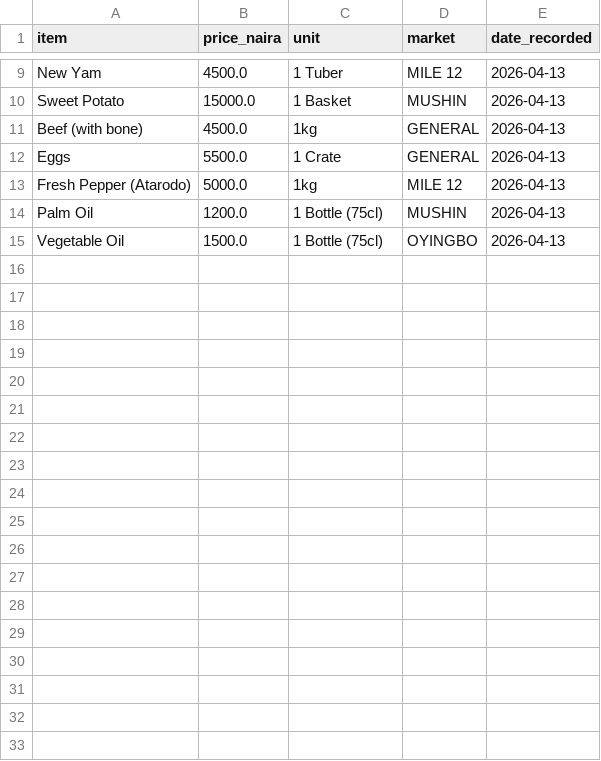
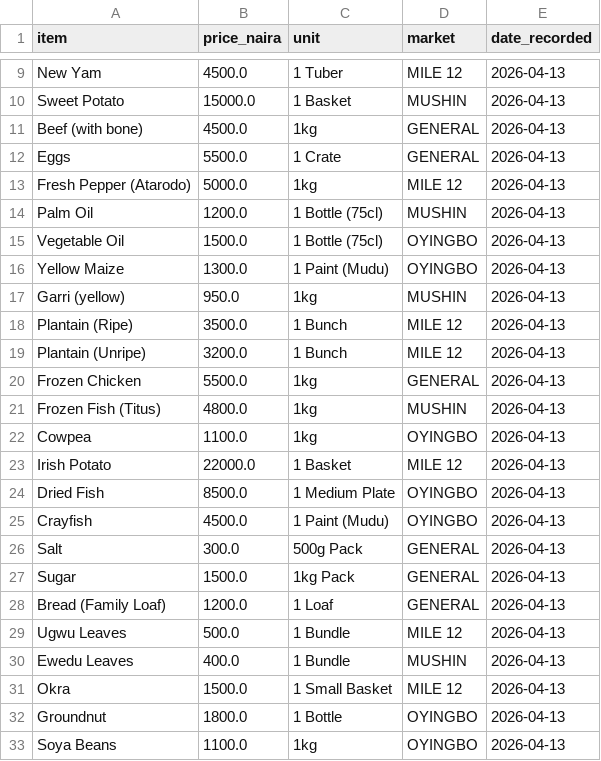
Before and after one commit to Sarahtancredi01/NGR_Food_Price_Pipeline, a CSV file: include/food_prices_cleaned.csv, drawn as a sheet; only a part is shown, gaps mark what is left out; the diff names each change by its address in the sheet, - before the commit and + after, or states it on an @@ line.

Commit message:
Feature: Expanded dataset

```diff
--- a/include/food_prices_cleaned.csv
+++ b/include/food_prices_cleaned.csv
+row 16: Yellow Maize | 1300.0 | 1 Paint (Mudu) | OYINGBO | 2026-04-13
+row 17: Garri (yellow) | 950.0 | 1kg | MUSHIN | 2026-04-13
+row 18: Plantain (Ripe) | 3500.0 | 1 Bunch | MILE 12 | 2026-04-13
+row 19: Plantain (Unripe) | 3200.0 | 1 Bunch | MILE 12 | 2026-04-13
+row 20: Frozen Chicken | 5500.0 | 1kg | GENERAL | 2026-04-13
+row 21: Frozen Fish (Titus) | 4800.0 | 1kg | MUSHIN | 2026-04-13
+row 22: Cowpea | 1100.0 | 1kg | OYINGBO | 2026-04-13
+row 23: Irish Potato | 22000.0 | 1 Basket | MILE 12 | 2026-04-13
+row 24: Dried Fish | 8500.0 | 1 Medium Plate | OYINGBO | 2026-04-13
+row 25: Crayfish | 4500.0 | 1 Paint (Mudu) | OYINGBO | 2026-04-13
+row 26: Salt | 300.0 | 500g Pack | GENERAL | 2026-04-13
+row 27: Sugar | 1500.0 | 1kg Pack | GENERAL | 2026-04-13
+row 28: Bread (Family Loaf) | 1200.0 | 1 Loaf | GENERAL | 2026-04-13
+row 29: Ugwu Leaves | 500.0 | 1 Bundle | MILE 12 | 2026-04-13
+row 30: Ewedu Leaves | 400.0 | 1 Bundle | MUSHIN | 2026-04-13
+row 31: Okra | 1500.0 | 1 Small Basket | MILE 12 | 2026-04-13
+row 32: Groundnut | 1800.0 | 1 Bottle | OYINGBO | 2026-04-13
+row 33: Soya Beans | 1100.0 | 1kg | OYINGBO | 2026-04-13
```
Also changed, not shown: include/raw_staging.csv.
